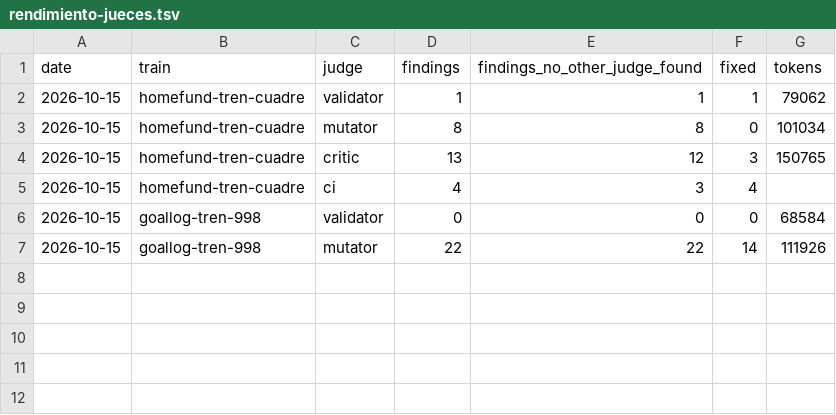
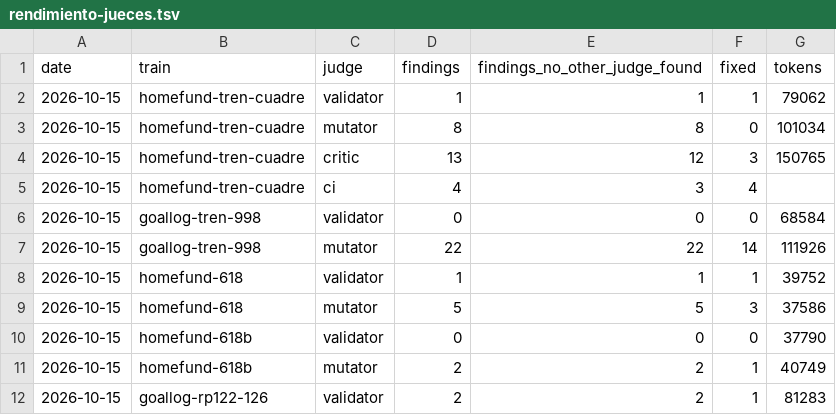
Before and after one commit to WAB-Studio/shelf, a TSV file: docs/agentes/rendimiento-jueces.tsv, drawn as a sheet.

Commit message:
docs · trampa: la base local es una para todos los carriles; jueces de #618 y de RP-122 a RP-126 (#621)

```diff
--- a/docs/agentes/rendimiento-jueces.tsv
+++ b/docs/agentes/rendimiento-jueces.tsv
@@ -7 +7,6 @@ date	train	judge	findings	findings_no_other_judge_found	fixed	tokens
 2026-10-15	goallog-tren-998	mutator	22	22	14	111926
+2026-10-15	homefund-618	validator	1	1	1	39752
+2026-10-15	homefund-618	mutator	5	5	3	37586
+2026-10-15	homefund-618b	validator	0	0	0	37790
+2026-10-15	homefund-618b	mutator	2	2	1	40749
+2026-10-15	goallog-rp122-126	validator	2	2	1	81283
```
Also changed, not shown: 1 other file.
